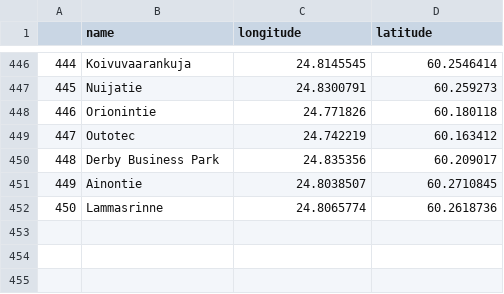
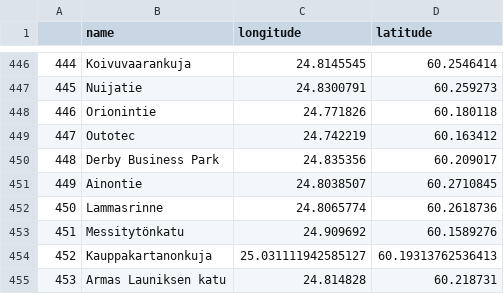
Before and after one commit to Geometrein/helsinki-city-bikes, a CSV file: data/downloaded_data/station_coordinates.csv, drawn as a sheet; only a part is shown, gaps mark what is left out.

Commit message:
Update station_coordinates.csv

```diff
--- a/data/downloaded_data/station_coordinates.csv
+++ b/data/downloaded_data/station_coordinates.csv
@@ -452 +452,4 @@
 450,Lammasrinne,24.8065774,60.2618736
+451,Messitytönkatu,24.909692,60.1589276
+452,Kauppakartanonkuja,25.031111942585127,60.19313762536413
+453,Armas Launiksen katu,24.814828,60.218731
```
